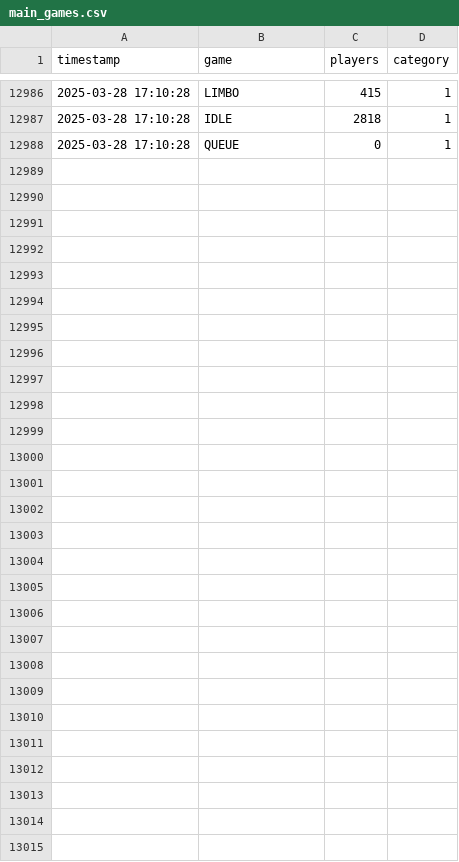
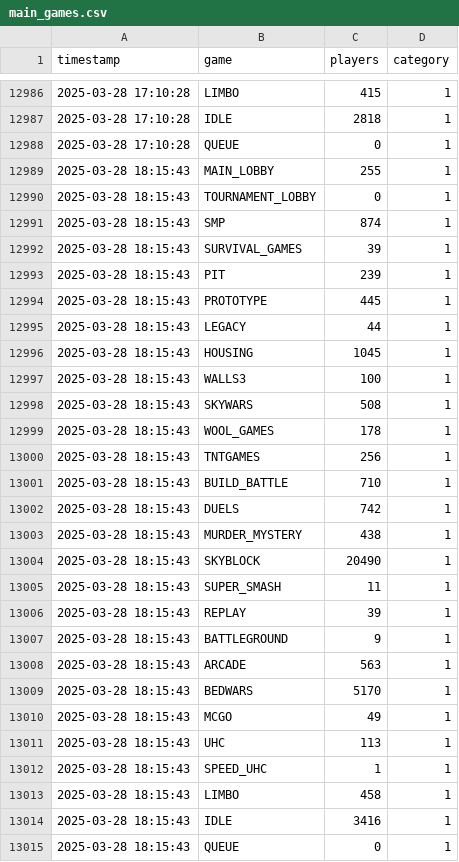
Before and after one commit to Knattekalle/Hypixel---Data, a CSV file: main_games.csv, drawn as a sheet; only a part is shown, gaps mark what is left out.

```diff
--- a/main_games.csv
+++ b/main_games.csv
@@ -12988 +12988,28 @@ timestamp,game,players,category
 2025-03-28 17:10:28,QUEUE,0,1
+2025-03-28 18:15:43,MAIN_LOBBY,255,1
+2025-03-28 18:15:43,TOURNAMENT_LOBBY,0,1
+2025-03-28 18:15:43,SMP,874,1
+2025-03-28 18:15:43,SURVIVAL_GAMES,39,1
+2025-03-28 18:15:43,PIT,239,1
+2025-03-28 18:15:43,PROTOTYPE,445,1
+2025-03-28 18:15:43,LEGACY,44,1
+2025-03-28 18:15:43,HOUSING,1045,1
+2025-03-28 18:15:43,WALLS3,100,1
+2025-03-28 18:15:43,SKYWARS,508,1
+2025-03-28 18:15:43,WOOL_GAMES,178,1
+2025-03-28 18:15:43,TNTGAMES,256,1
+2025-03-28 18:15:43,BUILD_BATTLE,710,1
+2025-03-28 18:15:43,DUELS,742,1
+2025-03-28 18:15:43,MURDER_MYSTERY,438,1
+2025-03-28 18:15:43,SKYBLOCK,20490,1
+2025-03-28 18:15:43,SUPER_SMASH,11,1
+2025-03-28 18:15:43,REPLAY,39,1
+2025-03-28 18:15:43,BATTLEGROUND,9,1
+2025-03-28 18:15:43,ARCADE,563,1
+2025-03-28 18:15:43,BEDWARS,5170,1
+2025-03-28 18:15:43,MCGO,49,1
+2025-03-28 18:15:43,UHC,113,1
+2025-03-28 18:15:43,SPEED_UHC,1,1
+2025-03-28 18:15:43,LIMBO,458,1
+2025-03-28 18:15:43,IDLE,3416,1
+2025-03-28 18:15:43,QUEUE,0,1
```
Also changed, not shown: player_counts.csv, punishment_stats.csv, 1 other file.
